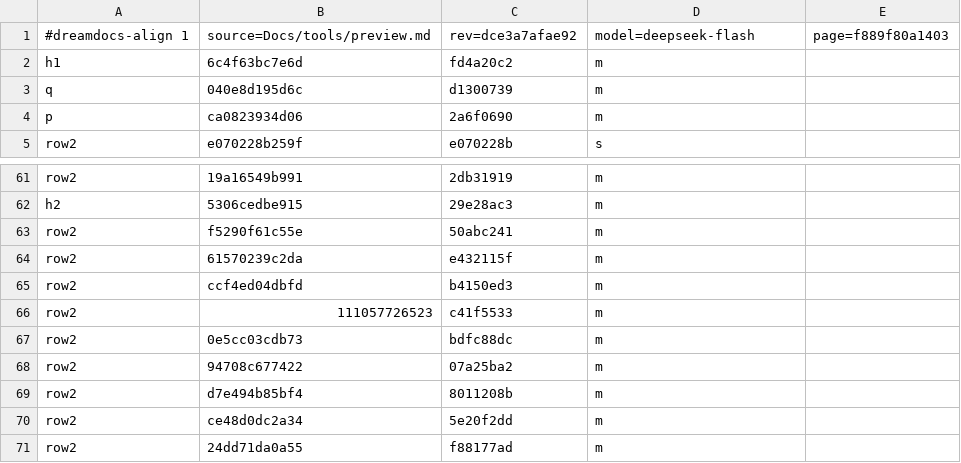
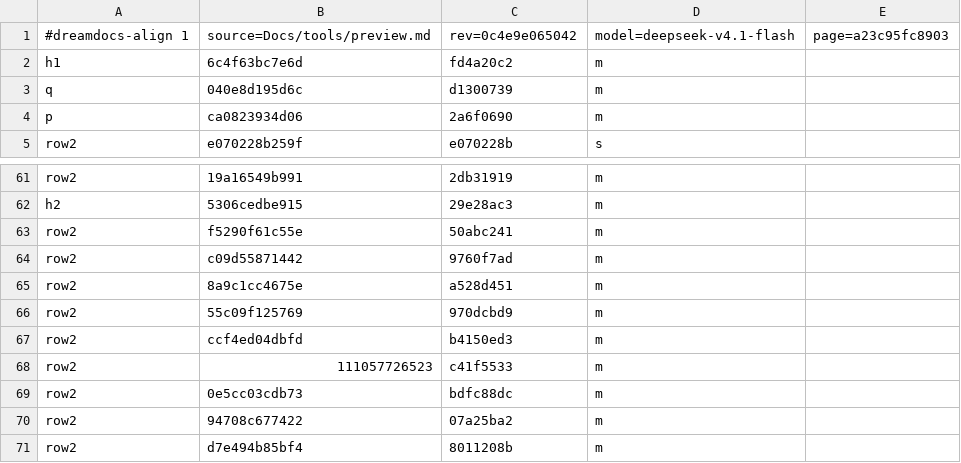
Before and after one commit to TypeDreamMoon/DreamShader, a TSV file: Docs/zh-CN/.align/tools/preview.md.tsv, drawn as a sheet; only a part is shown, gaps mark what is left out; the shorter side is filled out with more unchanged rows.

```diff
--- a/Docs/zh-CN/.align/tools/preview.md.tsv
+++ b/Docs/zh-CN/.align/tools/preview.md.tsv
@@ -1,2 +1,2 @@
-#dreamdocs-align 1	source=Docs/tools/preview.md	rev=dce3a7afae92	model=deepseek-flash	page=f889f80a1403
+#dreamdocs-align 1	source=Docs/tools/preview.md	rev=0c4e9e065042	model=deepseek-v4.1-flash	page=a23c95fc8903
 h1	6c4f63bc7e6d	fd4a20c2	m
@@ -63,3 +63,5 @@ h2	5306cedbe915	29e28ac3	m
 row2	f5290f61c55e	50abc241	m
-row2	61570239c2da	e432115f	m
+row2	c09d55871442	9760f7ad	m
+row2	8a9c1cc4675e	a528d451	m
+row2	55c09f125769	970dcbd9	m
 row2	ccf4ed04dbfd	b4150ed3	m
```
Also changed, not shown: Docs/zh-CN/.align/api/version-compat.md.tsv, Docs/zh-CN/.align/contributing/testing.md.tsv, 13 other files.
